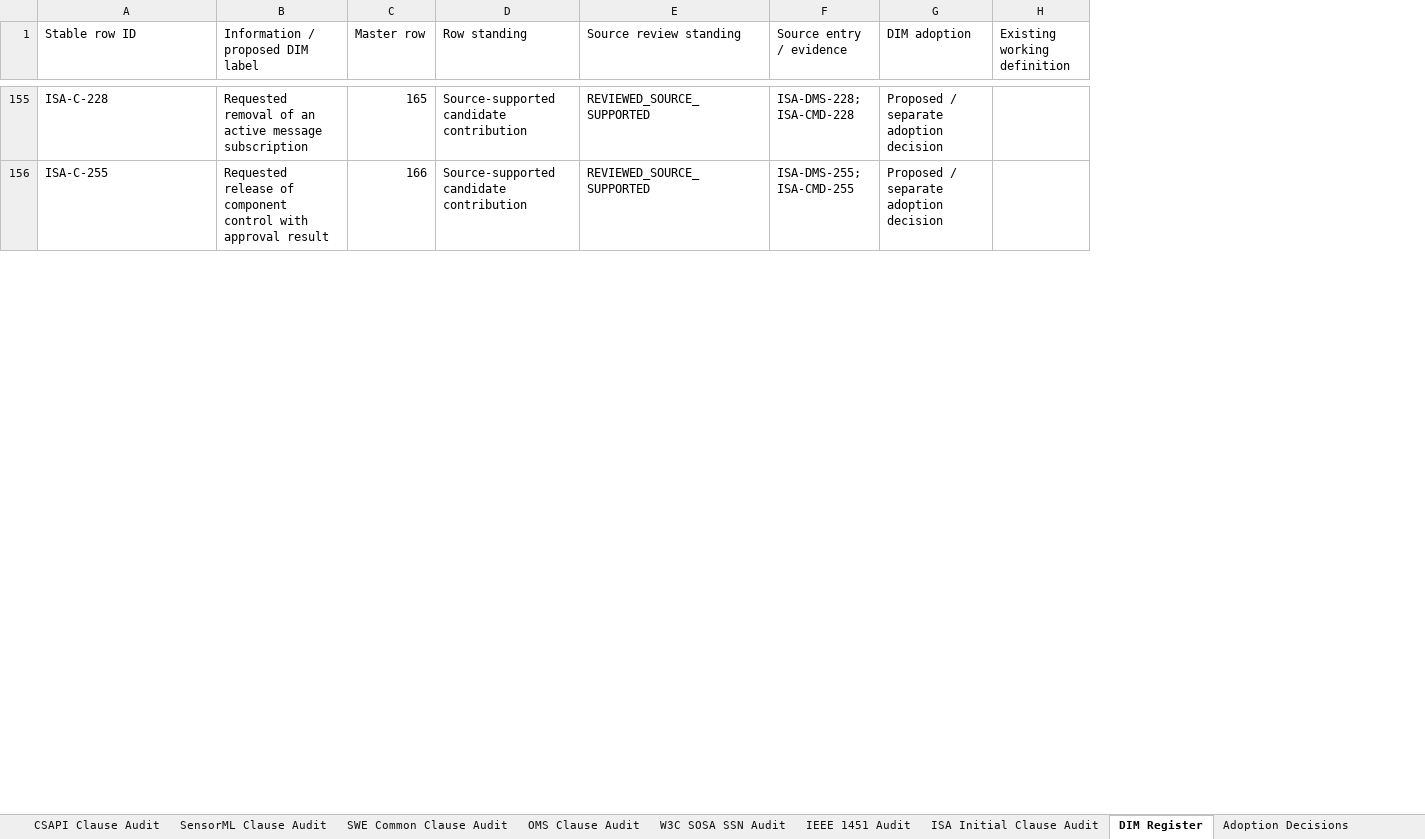
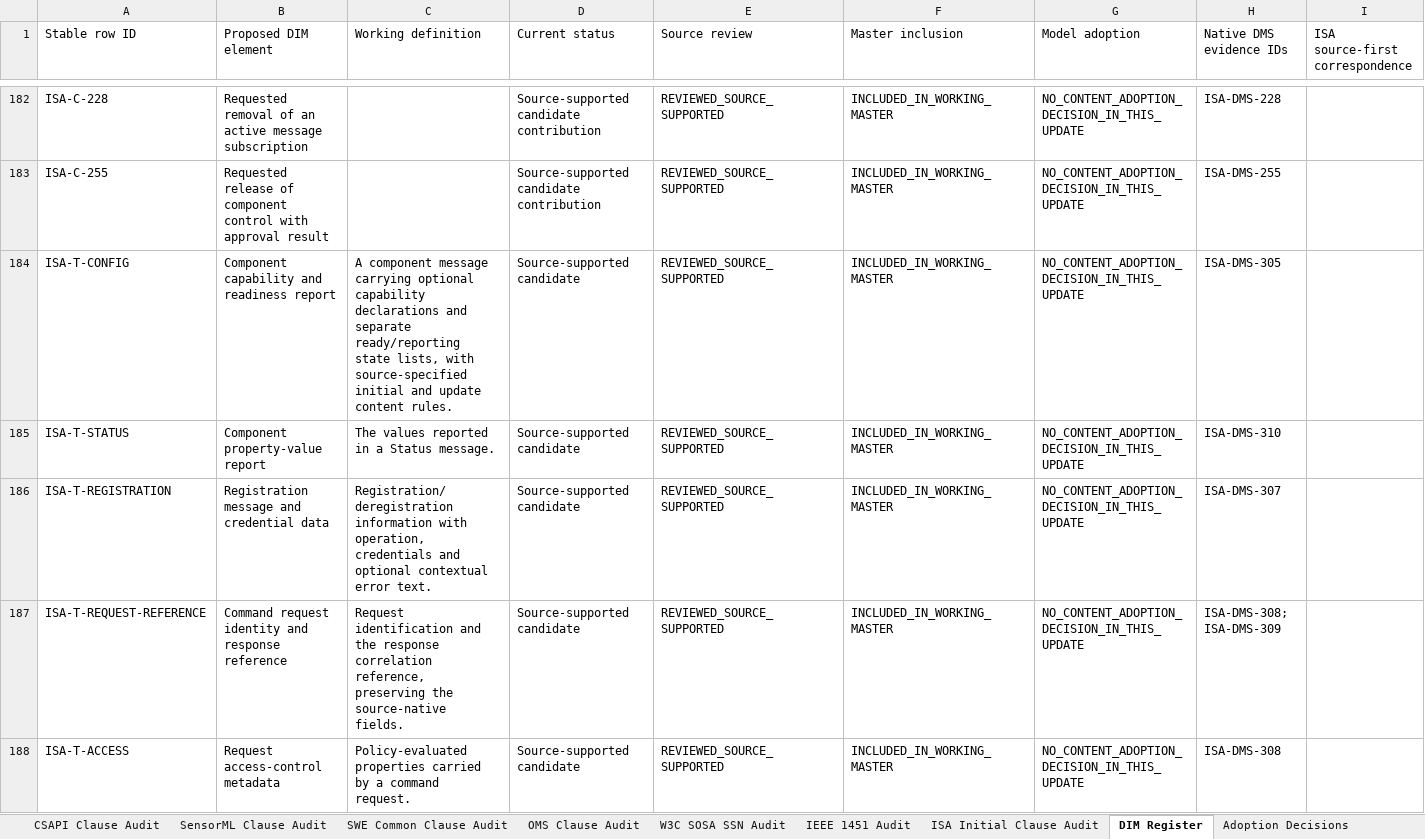
Before and after one commit to OS4CSAPI/glaux-client, an Excel workbook: Docs/Research/DIM_Profile_V2/Donor_DIM_Crosswalk/Master_Donor_Concept_to_DIM_Crosswalk.xlsx, sheet DIM Register, drawn as a sheet; only a part is shown, gaps mark what is left out; values as stored, in another font and other column widths than the file's, no cell formats; table styles not drawn; removed rows and columns are numbered as before the commit, all else as after; the diff covers the shown part only; the diff names each change by its address in the sheet, - before the commit and + after, or states it on an @@ line.

```diff
--- a/Docs/Research/DIM_Profile_V2/Donor_DIM_Crosswalk/Master_Donor_Concept_to_DIM_Crosswalk.xlsx (sheet DIM Register)
+++ b/Docs/Research/DIM_Profile_V2/Donor_DIM_Crosswalk/Master_Donor_Concept_to_DIM_Crosswalk.xlsx (sheet DIM Register)
-column C (Master row), rows 155-156: 165 | 166
+column C (Working definition), empty
-column F (Source entry / evidence), rows 155-156: ISA-DMS-228; ISA-CMD-228 | ISA-DMS-255; ISA-CMD-255
-column G (DIM adoption), rows 155-156: Proposed / separate adoption decision | Proposed / separate adoption decision
-column H (Existing working definition), empty
+column F (Master inclusion), rows 182-183: INCLUDED_IN_WORKING_MASTER | INCLUDED_IN_WORKING_MASTER
+column G (Model adoption), rows 182-183: NO_CONTENT_ADOPTION_DECISION_IN_THIS_UPDATE | NO_CONTENT_ADOPTION_DECISION_IN_THIS_UPDATE
+column H (Native DMS evidence IDs), rows 182-183: ISA-DMS-228 | ISA-DMS-255
+column I (ISA source-first correspondence), empty
-B1: Information / proposed DIM label
+B1: Proposed DIM element
-D1: Row standing
+D1: Current status
-E1: Source review standing
+E1: Source review
+row 184: ISA-T-CONFIG | Component capability and readiness report | A component message carrying optional capability declarations and separate ready/reporting state lists, with source-specified initial and update content rules. | Source-supported candidate | REVIEWED_SOURCE_SUPPORTED | INCLUDED_IN_WORKING_MASTER | NO_CONTENT_ADOPTION_DECISION_IN_THIS_UPDATE | ISA-DMS-305
+row 185: ISA-T-STATUS | Component property-value report | The values reported in a Status message. | Source-supported candidate | REVIEWED_SOURCE_SUPPORTED | INCLUDED_IN_WORKING_MASTER | NO_CONTENT_ADOPTION_DECISION_IN_THIS_UPDATE | ISA-DMS-310
+row 186: ISA-T-REGISTRATION | Registration message and credential data | Registration/deregistration information with operation, credentials and optional contextual error text. | Source-supported candidate | REVIEWED_SOURCE_SUPPORTED | INCLUDED_IN_WORKING_MASTER | NO_CONTENT_ADOPTION_DECISION_IN_THIS_UPDATE | ISA-DMS-307
+row 187: ISA-T-REQUEST-REFERENCE | Command request identity and response reference | Request identification and the response correlation reference, preserving the source-native fields. | Source-supported candidate | REVIEWED_SOURCE_SUPPORTED | INCLUDED_IN_WORKING_MASTER | NO_CONTENT_ADOPTION_DECISION_IN_THIS_UPDATE | ISA-DMS-308; ISA-DMS-309
+row 188: ISA-T-ACCESS | Request access-control metadata | Policy-evaluated properties carried by a command request. | Source-supported candidate | REVIEWED_SOURCE_SUPPORTED | INCLUDED_IN_WORKING_MASTER | NO_CONTENT_ADOPTION_DECISION_IN_THIS_UPDATE | ISA-DMS-308
```
Also changed, not shown: 71 added rows and 31 edited cells elsewhere in this sheet, sheet DMS Inventory, sheet ISA Evidence, sheet Validation, sheet Master Crosswalk, sheet Row Coverage, sheet Questions, 3 more sheets, cell formats, 2 other files.
